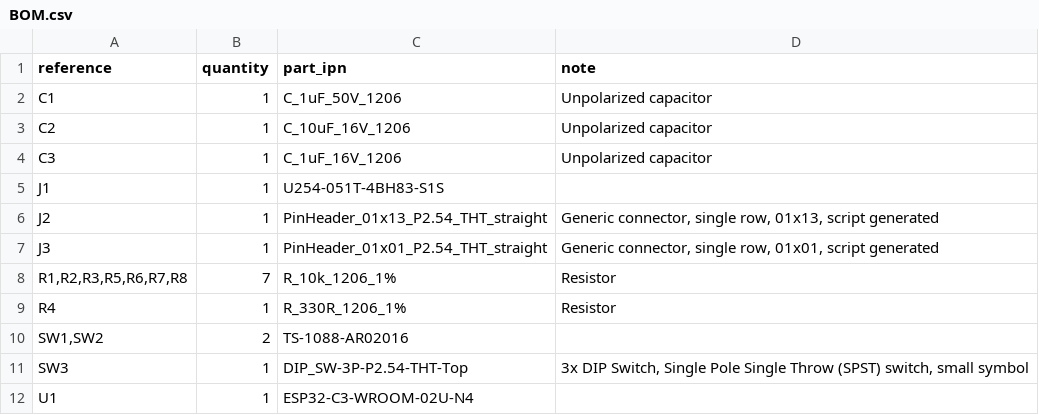
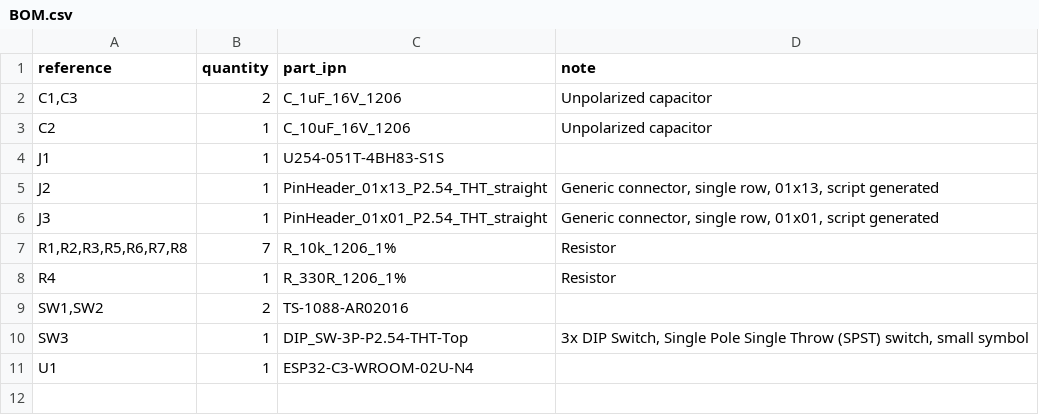
Before and after one commit to Konstantin-Dudersky/plc-modules, a CSV file: PM-ESPC3_v0.0.1/doc/BOM.csv, drawn as a sheet.

Commit message:
update ESPC3

```diff
--- a/PM-ESPC3_v0.0.1/doc/BOM.csv
+++ b/PM-ESPC3_v0.0.1/doc/BOM.csv
@@ -1,5 +1,4 @@
 "reference","quantity","part_ipn","note"
-"C1","1","C_1uF_50V_1206","Unpolarized capacitor"
+"C1,C3","2","C_1uF_16V_1206","Unpolarized capacitor"
 "C2","1","C_10uF_16V_1206","Unpolarized capacitor"
-"C3","1","C_1uF_16V_1206","Unpolarized capacitor"
 "J1","1","U254-051T-4BH83-S1S ",""
```
Also changed, not shown: 3 other files.
